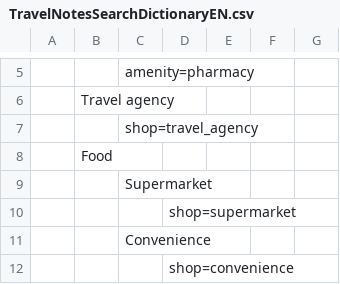
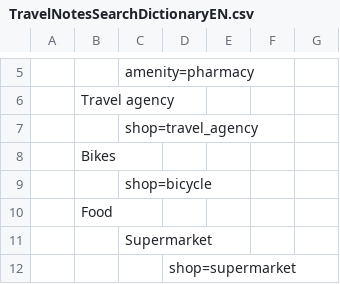
Before and after one commit to wwwouaiebe/TravelNotes, a CSV file: src/cfg/TravelNotesSearchDictionaryEN.csv, drawn as a sheet; only a part is shown, gaps mark what is left out; the shorter side is filled out with more unchanged rows; the diff names each change by its address in the sheet, - before the commit and + after, or states it on an @@ line.

```diff
--- a/src/cfg/TravelNotesSearchDictionaryEN.csv
+++ b/src/cfg/TravelNotesSearchDictionaryEN.csv
+row 8:  | Bikes
+row 9:  |  | shop=bicycle
```
Also changed, not shown: src/cfg/TravelNotesSearchDictionaryFR.csv, 1 other file.
